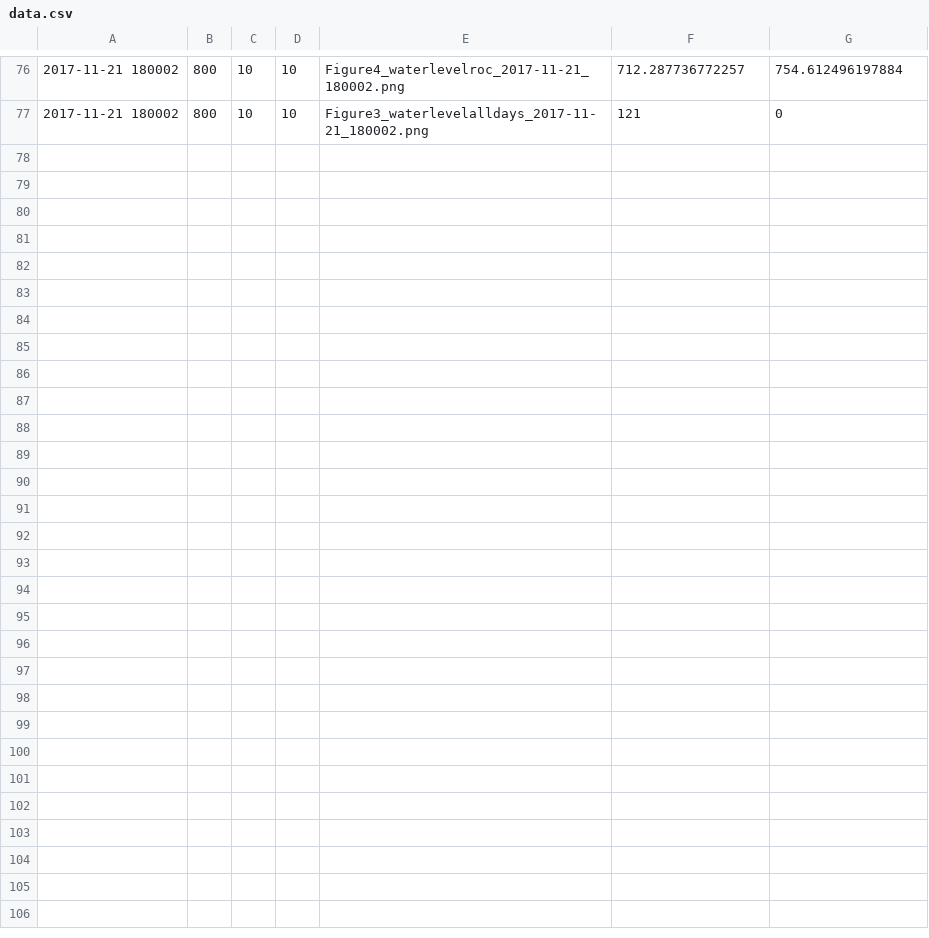
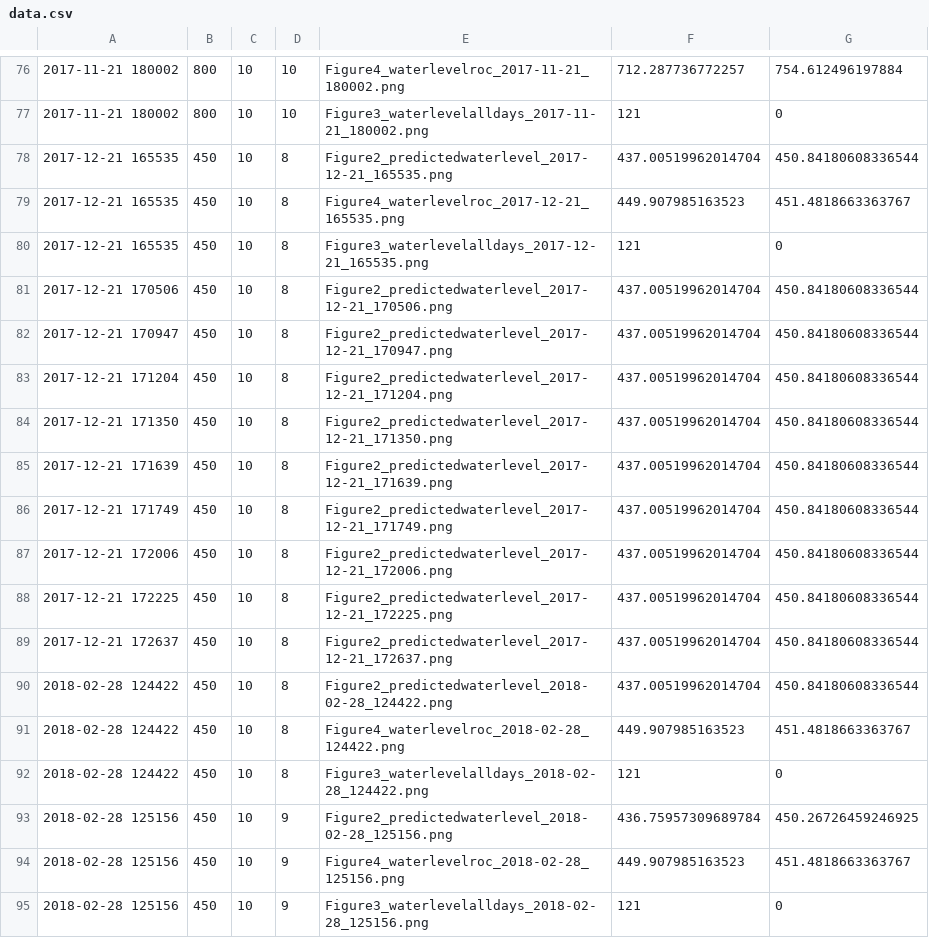
Before and after one commit to lphan/utilkit, a CSV file: floodpred/wui/src/main/webapp/resources/data.csv, drawn as a sheet; only a part is shown, gaps mark what is left out; the diff names each change by its address in the sheet, - before the commit and + after, or states it on an @@ line.

```diff
--- a/floodpred/wui/src/main/webapp/resources/data.csv
+++ b/floodpred/wui/src/main/webapp/resources/data.csv
+row 78: 2017-12-21 165535 | 450 | 10 | 8 | Figure2_predictedwaterlevel_2017-12-21_165535.png | 437.00519962014704 | 450.84180608336544
+row 79: 2017-12-21 165535 | 450 | 10 | 8 | Figure4_waterlevelroc_2017-12-21_165535.png | 449.907985163523 | 451.4818663363767
+row 80: 2017-12-21 165535 | 450 | 10 | 8 | Figure3_waterlevelalldays_2017-12-21_165535.png | 121 | 0
+row 81: 2017-12-21 170506 | 450 | 10 | 8 | Figure2_predictedwaterlevel_2017-12-21_170506.png | 437.00519962014704 | 450.84180608336544
+row 82: 2017-12-21 170947 | 450 | 10 | 8 | Figure2_predictedwaterlevel_2017-12-21_170947.png | 437.00519962014704 | 450.84180608336544
+row 83: 2017-12-21 171204 | 450 | 10 | 8 | Figure2_predictedwaterlevel_2017-12-21_171204.png | 437.00519962014704 | 450.84180608336544
+row 84: 2017-12-21 171350 | 450 | 10 | 8 | Figure2_predictedwaterlevel_2017-12-21_171350.png | 437.00519962014704 | 450.84180608336544
+row 85: 2017-12-21 171639 | 450 | 10 | 8 | Figure2_predictedwaterlevel_2017-12-21_171639.png | 437.00519962014704 | 450.84180608336544
+row 86: 2017-12-21 171749 | 450 | 10 | 8 | Figure2_predictedwaterlevel_2017-12-21_171749.png | 437.00519962014704 | 450.84180608336544
+row 87: 2017-12-21 172006 | 450 | 10 | 8 | Figure2_predictedwaterlevel_2017-12-21_172006.png | 437.00519962014704 | 450.84180608336544
+row 88: 2017-12-21 172225 | 450 | 10 | 8 | Figure2_predictedwaterlevel_2017-12-21_172225.png | 437.00519962014704 | 450.84180608336544
+row 89: 2017-12-21 172637 | 450 | 10 | 8 | Figure2_predictedwaterlevel_2017-12-21_172637.png | 437.00519962014704 | 450.84180608336544
+row 90: 2018-02-28 124422 | 450 | 10 | 8 | Figure2_predictedwaterlevel_2018-02-28_124422.png | 437.00519962014704 | 450.84180608336544
+row 91: 2018-02-28 124422 | 450 | 10 | 8 | Figure4_waterlevelroc_2018-02-28_124422.png | 449.907985163523 | 451.4818663363767
+row 92: 2018-02-28 124422 | 450 | 10 | 8 | Figure3_waterlevelalldays_2018-02-28_124422.png | 121 | 0
+row 93: 2018-02-28 125156 | 450 | 10 | 9 | Figure2_predictedwaterlevel_2018-02-28_125156.png | 436.75957309689784 | 450.26726459246925
+row 94: 2018-02-28 125156 | 450 | 10 | 9 | Figure4_waterlevelroc_2018-02-28_125156.png | 449.907985163523 | 451.4818663363767
+row 95: 2018-02-28 125156 | 450 | 10 | 9 | Figure3_waterlevelalldays_2018-02-28_125156.png | 121 | 0
```
Also changed, not shown: 10 other files.
